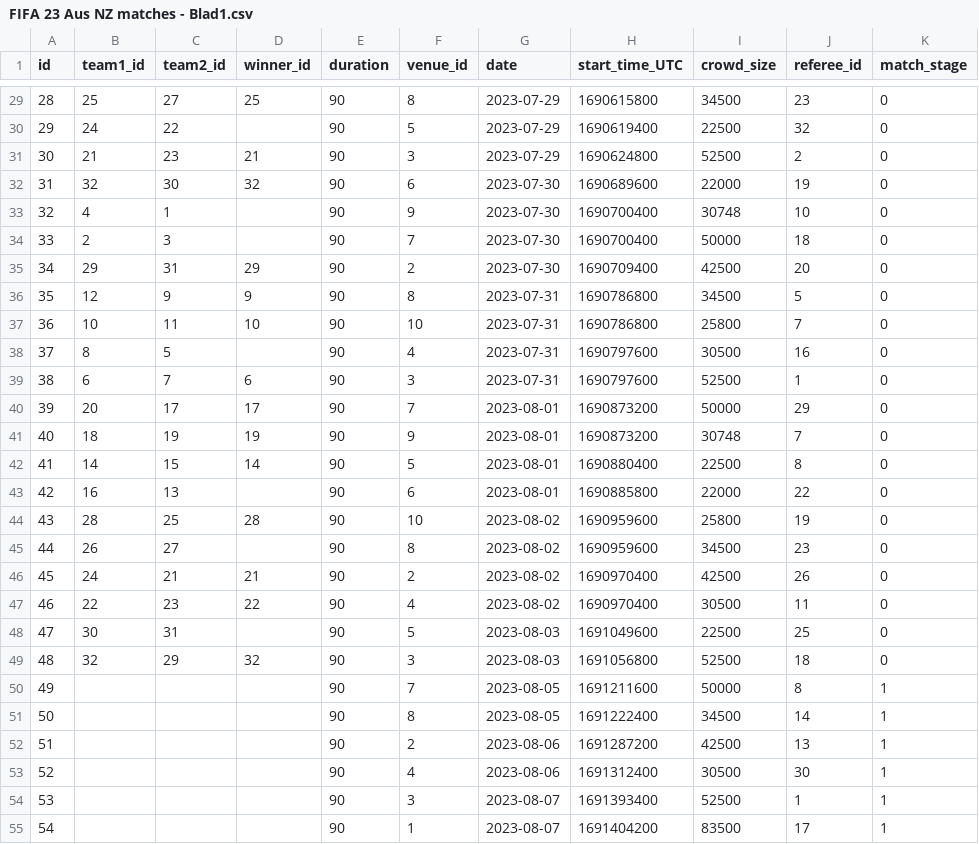
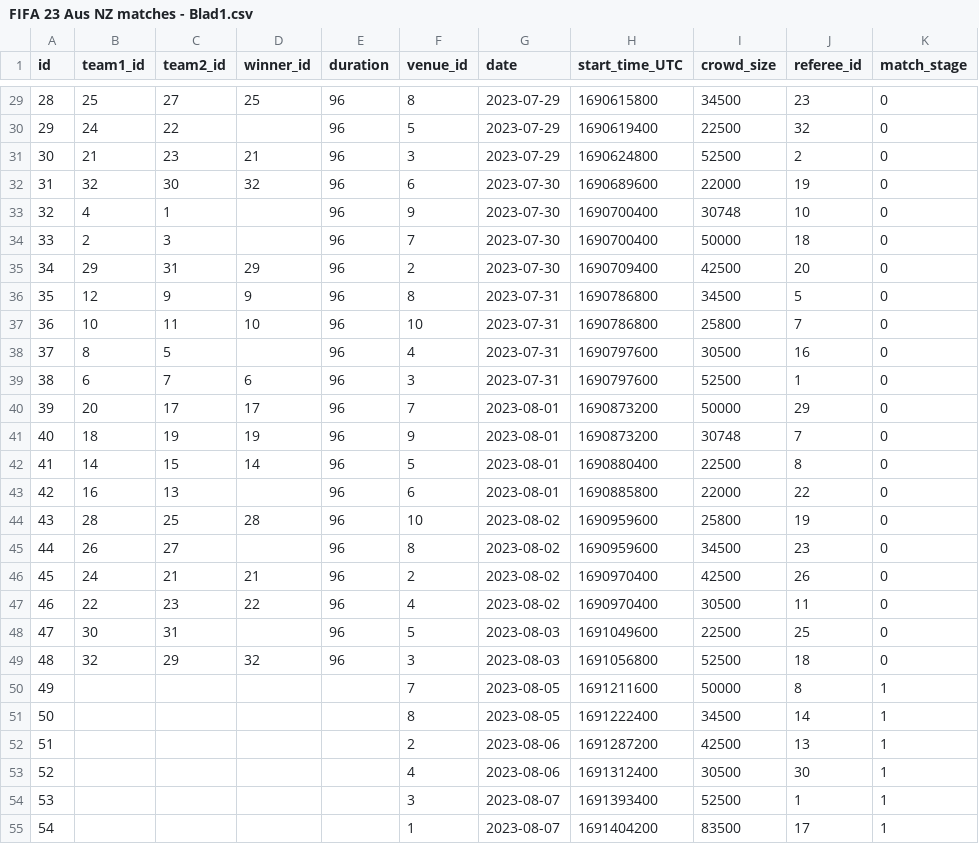
Before and after one commit to AxelEnghamre/FIFA23, a CSV file: csv/FIFA 23 Aus NZ matches - Blad1.csv, drawn as a sheet; only a part is shown, gaps mark what is left out; the diff covers the shown part only.

```diff
--- a/csv/FIFA 23 Aus NZ matches - Blad1.csv
+++ b/csv/FIFA 23 Aus NZ matches - Blad1.csv
@@ -29,27 +29,27 @@ id,team1_id,team2_id,winner_id,duration,venue_id,date,start_time_UTC,crowd_size,
-28,25,27,25,90,8,2023-07-29,1690615800,34500,23,0
-29,24,22,,90,5,2023-07-29,1690619400,22500,32,0
-30,21,23,21,90,3,2023-07-29,1690624800,52500,2,0
-31,32,30,32,90,6,2023-07-30,1690689600,22000,19,0
-32,4,1,,90,9,2023-07-30,1690700400,30748,10,0
-33,2,3,,90,7,2023-07-30,1690700400,50000,18,0
-34,29,31,29,90,2,2023-07-30,1690709400,42500,20,0
-35,12,9,9,90,8,2023-07-31,1690786800,34500,5,0
-36,10,11,10,90,10,2023-07-31,1690786800,25800,7,0
-37,8,5,,90,4,2023-07-31,1690797600,30500,16,0
-38,6,7,6,90,3,2023-07-31,1690797600,52500,1,0
-39,20,17,17,90,7,2023-08-01,1690873200,50000,29,0
-40,18,19,19,90,9,2023-08-01,1690873200,30748,7,0
-41,14,15,14,90,5,2023-08-01,1690880400,22500,8,0
-42,16,13,,90,6,2023-08-01,1690885800,22000,22,0
-43,28,25,28,90,10,2023-08-02,1690959600,25800,19,0
-44,26,27,,90,8,2023-08-02,1690959600,34500,23,0
-45,24,21,21,90,2,2023-08-02,1690970400,42500,26,0
-46,22,23,22,90,4,2023-08-02,1690970400,30500,11,0
-47,30,31,,90,5,2023-08-03,1691049600,22500,25,0
-48,32,29,32,90,3,2023-08-03,1691056800,52500,18,0
-49,,,,90,7,2023-08-05,1691211600,50000,8,1
-50,,,,90,8,2023-08-05,1691222400,34500,14,1
-51,,,,90,2,2023-08-06,1691287200,42500,13,1
-52,,,,90,4,2023-08-06,1691312400,30500,30,1
-53,,,,90,3,2023-08-07,1691393400,52500,1,1
-54,,,,90,1,2023-08-07,1691404200,83500,17,1
+28,25,27,25,96,8,2023-07-29,1690615800,34500,23,0
+29,24,22,,96,5,2023-07-29,1690619400,22500,32,0
+30,21,23,21,96,3,2023-07-29,1690624800,52500,2,0
+31,32,30,32,96,6,2023-07-30,1690689600,22000,19,0
+32,4,1,,96,9,2023-07-30,1690700400,30748,10,0
+33,2,3,,96,7,2023-07-30,1690700400,50000,18,0
+34,29,31,29,96,2,2023-07-30,1690709400,42500,20,0
+35,12,9,9,96,8,2023-07-31,1690786800,34500,5,0
+36,10,11,10,96,10,2023-07-31,1690786800,25800,7,0
+37,8,5,,96,4,2023-07-31,1690797600,30500,16,0
+38,6,7,6,96,3,2023-07-31,1690797600,52500,1,0
+39,20,17,17,96,7,2023-08-01,1690873200,50000,29,0
+40,18,19,19,96,9,2023-08-01,1690873200,30748,7,0
+41,14,15,14,96,5,2023-08-01,1690880400,22500,8,0
+42,16,13,,96,6,2023-08-01,1690885800,22000,22,0
+43,28,25,28,96,10,2023-08-02,1690959600,25800,19,0
+44,26,27,,96,8,2023-08-02,1690959600,34500,23,0
+45,24,21,21,96,2,2023-08-02,1690970400,42500,26,0
+46,22,23,22,96,4,2023-08-02,1690970400,30500,11,0
+47,30,31,,96,5,2023-08-03,1691049600,22500,25,0
+48,32,29,32,96,3,2023-08-03,1691056800,52500,18,0
+49,,,,,7,2023-08-05,1691211600,50000,8,1
+50,,,,,8,2023-08-05,1691222400,34500,14,1
+51,,,,,2,2023-08-06,1691287200,42500,13,1
+52,,,,,4,2023-08-06,1691312400,30500,30,1
+53,,,,,3,2023-08-07,1691393400,52500,1,1
+54,,,,,1,2023-08-07,1691404200,83500,17,1
```
Also changed, not shown: 37 edited cells elsewhere in this file.
